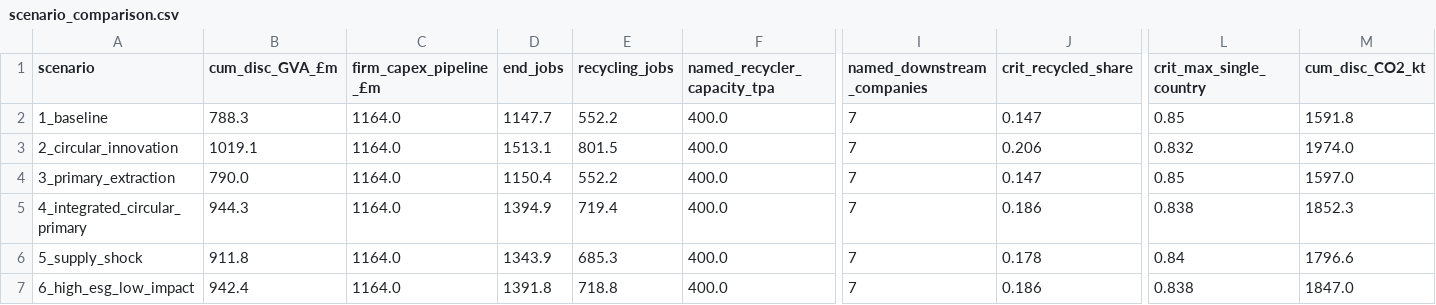
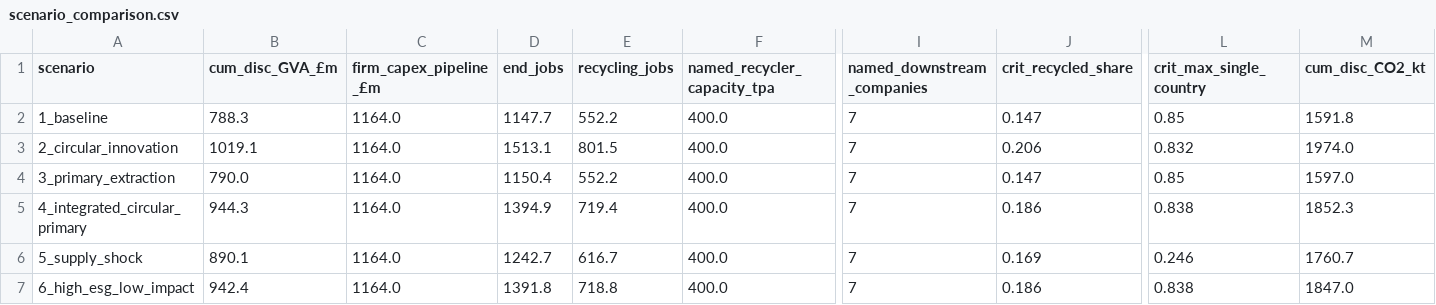
Before and after one commit to zhangmin1006/ni-circular-minerals-model, a CSV file: model/outputs/scenario_comparison.csv, drawn as a sheet; only a part is shown, gaps mark what is left out; the diff names each change by its address in the sheet, - before the commit and + after, or states it on an @@ line.

```diff
--- a/model/outputs/scenario_comparison.csv
+++ b/model/outputs/scenario_comparison.csv
-B6 (cum_disc_GVA_£m): 911.8
+B6 (cum_disc_GVA_£m): 890.1
-D6 (end_jobs): 1343.9
+D6 (end_jobs): 1242.7
-E6 (recycling_jobs): 685.3
+E6 (recycling_jobs): 616.7
-J6 (crit_recycled_share): 0.178
+J6 (crit_recycled_share): 0.169
-L6 (crit_max_single_country): 0.84
+L6 (crit_max_single_country): 0.246
-M6 (cum_disc_CO2_kt): 1796.6
+M6 (cum_disc_CO2_kt): 1760.7
```
Also changed, not shown: model/outputs/q_supply_capacity_gap.csv, model/outputs/scenario_timeseries.csv, 29 other files.
